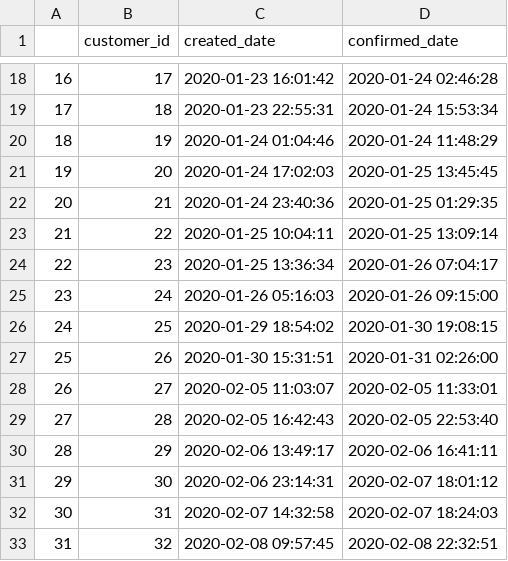
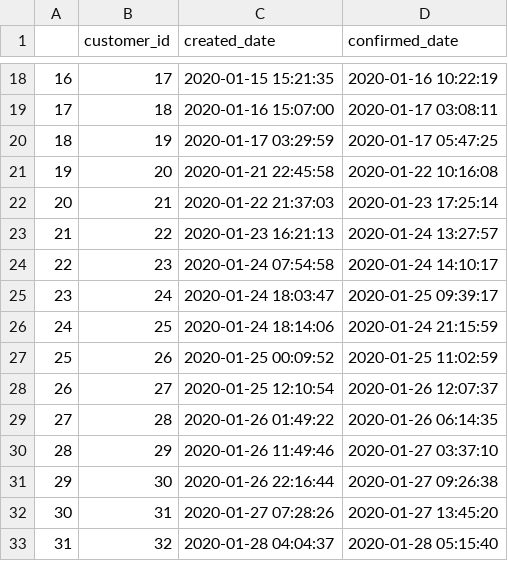
Before and after one commit to brrrachel/MultCaseNotionLogExtr, a CSV file: generatedData/rental_orders.csv, drawn as a sheet; only a part is shown, gaps mark what is left out; the diff covers the shown part only.

```diff
--- a/generatedData/rental_orders.csv
+++ b/generatedData/rental_orders.csv
@@ -18,16 +18,16 @@
-16,17,2020-01-23 16:01:42,2020-01-24 02:46:28
-17,18,2020-01-23 22:55:31,2020-01-24 15:53:34
-18,19,2020-01-24 01:04:46,2020-01-24 11:48:29
-19,20,2020-01-24 17:02:03,2020-01-25 13:45:45
-20,21,2020-01-24 23:40:36,2020-01-25 01:29:35
-21,22,2020-01-25 10:04:11,2020-01-25 13:09:14
-22,23,2020-01-25 13:36:34,2020-01-26 07:04:17
-23,24,2020-01-26 05:16:03,2020-01-26 09:15:00
-24,25,2020-01-29 18:54:02,2020-01-30 19:08:15
-25,26,2020-01-30 15:31:51,2020-01-31 02:26:00
-26,27,2020-02-05 11:03:07,2020-02-05 11:33:01
-27,28,2020-02-05 16:42:43,2020-02-05 22:53:40
-28,29,2020-02-06 13:49:17,2020-02-06 16:41:11
-29,30,2020-02-06 23:14:31,2020-02-07 18:01:12
-30,31,2020-02-07 14:32:58,2020-02-07 18:24:03
-31,32,2020-02-08 09:57:45,2020-02-08 22:32:51
+16,17,2020-01-15 15:21:35,2020-01-16 10:22:19
+17,18,2020-01-16 15:07:00,2020-01-17 03:08:11
+18,19,2020-01-17 03:29:59,2020-01-17 05:47:25
+19,20,2020-01-21 22:45:58,2020-01-22 10:16:08
+20,21,2020-01-22 21:37:03,2020-01-23 17:25:14
+21,22,2020-01-23 16:21:13,2020-01-24 13:27:57
+22,23,2020-01-24 07:54:58,2020-01-24 14:10:17
+23,24,2020-01-24 18:03:47,2020-01-25 09:39:17
+24,25,2020-01-24 18:14:06,2020-01-24 21:15:59
+25,26,2020-01-25 00:09:52,2020-01-25 11:02:59
+26,27,2020-01-25 12:10:54,2020-01-26 12:07:37
+27,28,2020-01-26 01:49:22,2020-01-26 06:14:35
+28,29,2020-01-26 11:49:46,2020-01-27 03:37:10
+29,30,2020-01-26 22:16:44,2020-01-27 09:26:38
+30,31,2020-01-27 07:28:26,2020-01-27 13:45:20
+31,32,2020-01-28 04:04:37,2020-01-28 05:15:40
```
Also changed, not shown: 125 edited cells elsewhere in this file, generatedData/inspections.csv, generatedData/lended_inventory.csv, 9 other files.
